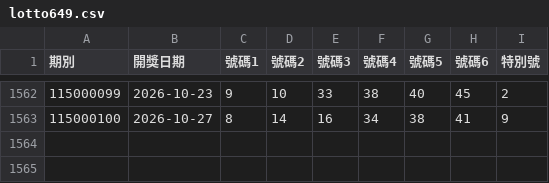
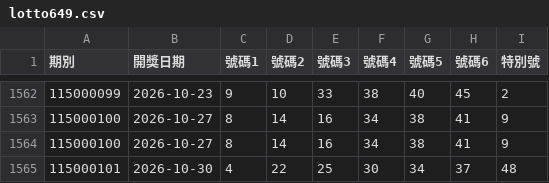
Before and after one commit to goodcheep109-eng/lottery, a CSV file: data/lotto649.csv, drawn as a sheet; only a part is shown, gaps mark what is left out; the diff names each change by its address in the sheet, - before the commit and + after, or states it on an @@ line.

```diff
--- a/data/lotto649.csv
+++ b/data/lotto649.csv
+row 1564: 115000100 | 2026-10-27 | 8 | 14 | 16 | 34 | 38 | 41 | 9
+row 1565: 115000101 | 2026-10-30 | 4 | 22 | 25 | 30 | 34 | 37 | 48
```
Also changed, not shown: 1 other file.
